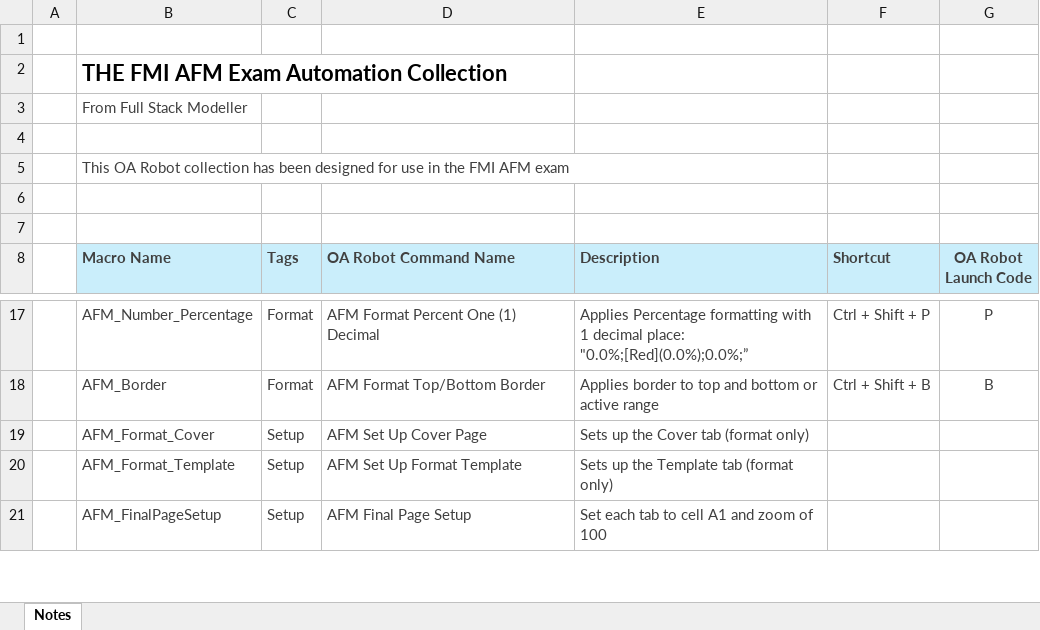
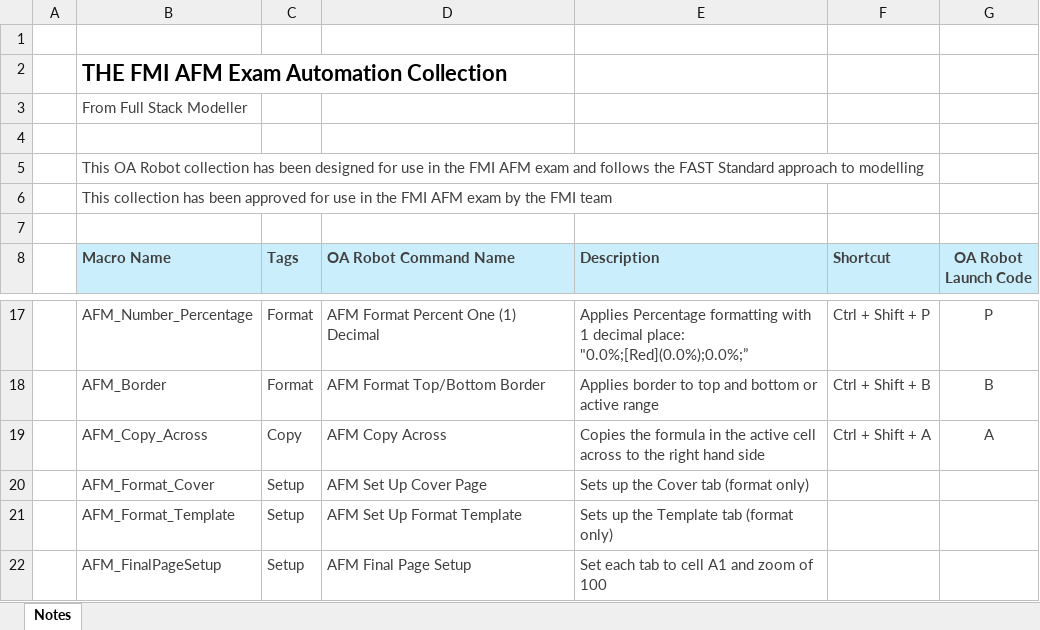
Before and after one commit to FullStackModeller/FMI_AFM_Robot, an Excel workbook: FMI AFM Robot.xlsm, sheet Notes, drawn as a sheet; only a part is shown, gaps mark what is left out; values as stored, in another font and other column widths than the file's, no borders; charts and pictures not drawn; the diff names each change by its address in the sheet, - before the commit and + after, or states it on an @@ line.

Commit message:
Added Copy Across

```diff
--- a/FMI AFM Robot.xlsm (sheet Notes)
+++ b/FMI AFM Robot.xlsm (sheet Notes)
-B5 (Macro Name): …AFM exam
+B5 (Macro Name): …AFM exam and follows the FAST Standard approach to modelling
-B6 (Macro Name): (empty)
+B6 (Macro Name): This collection has been approved for use in the FMI AFM exam by the FMI team
+row 19:  | AFM_Copy_Across | Copy | AFM Copy Across | Copies the formula in the active cell across to the right hand side | Ctrl + Shift + A | A
```
